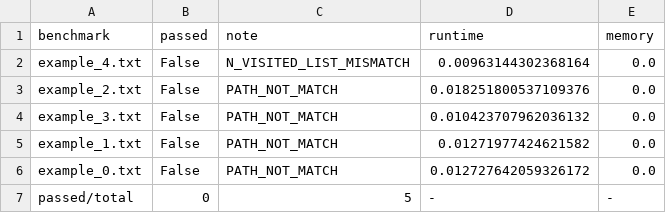
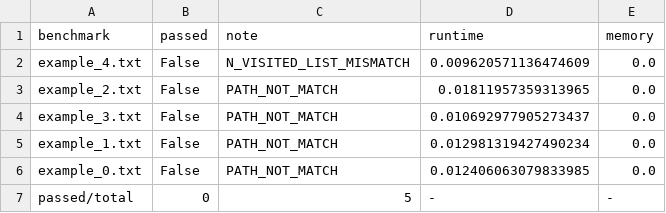
Before and after one commit to sachacon/ECE382M_Sp22_DetailedRouter, a CSV file: A_Star_Search/output/xz7622/score.csv, drawn as a sheet.

```diff
--- a/A_Star_Search/output/xz7622/score.csv
+++ b/A_Star_Search/output/xz7622/score.csv
@@ -1,7 +1,7 @@
 benchmark,passed,note,runtime,memory
-example_4.txt,False,N_VISITED_LIST_MISMATCH,0.00963144302368164,0.0
-example_2.txt,False,PATH_NOT_MATCH,0.018251800537109376,0.0
-example_3.txt,False,PATH_NOT_MATCH,0.010423707962036132,0.0
-example_1.txt,False,PATH_NOT_MATCH,0.01271977424621582,0.0
-example_0.txt,False,PATH_NOT_MATCH,0.012727642059326172,0.0
+example_4.txt,False,N_VISITED_LIST_MISMATCH,0.009620571136474609,0.0
+example_2.txt,False,PATH_NOT_MATCH,0.01811957359313965,0.0
+example_3.txt,False,PATH_NOT_MATCH,0.010692977905273437,0.0
+example_1.txt,False,PATH_NOT_MATCH,0.012981319427490234,0.0
+example_0.txt,False,PATH_NOT_MATCH,0.012406063079833985,0.0
 passed/total,0,5,-,-
```
Also changed, not shown: 6 other files.
